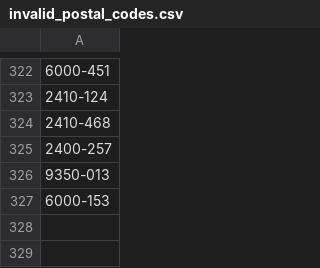
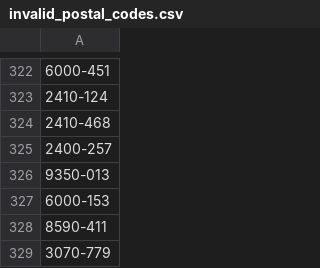
Before and after one commit to sztanko/al-pulse, a CSV file: downloads/postal_code/invalid_postal_codes.csv, drawn as a sheet; only a part is shown, gaps mark what is left out; the diff names each change by its address in the sheet, - before the commit and + after, or states it on an @@ line.

```diff
--- a/downloads/postal_code/invalid_postal_codes.csv
+++ b/downloads/postal_code/invalid_postal_codes.csv
+row 328: 8590-411
+row 329: 3070-779
```
Also changed, not shown: 16 other files.
